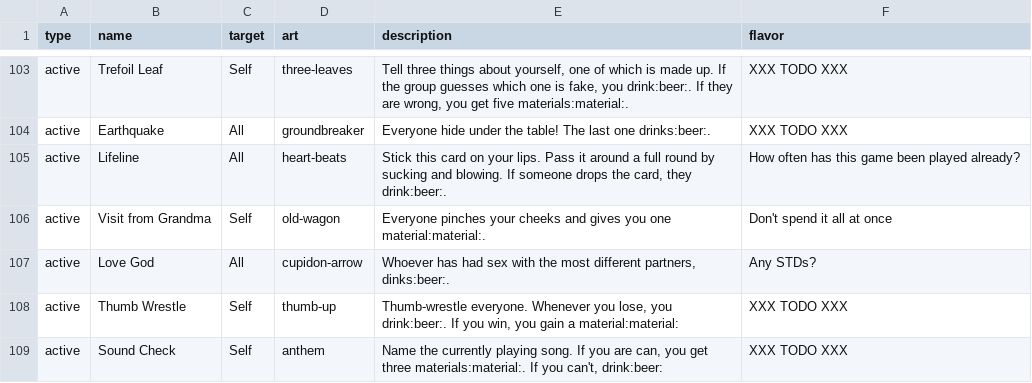
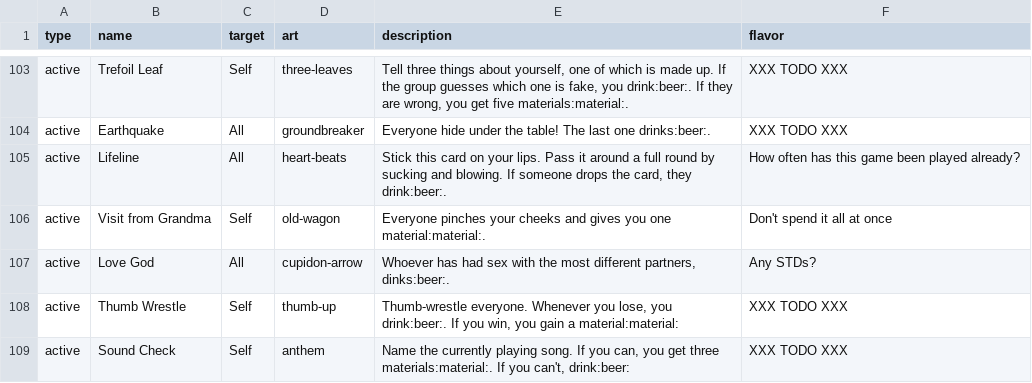
Before and after one commit to Qgel/FratAttack, a CSV file: cards/data/event.csv, drawn as a sheet; only a part is shown, gaps mark what is left out.

Commit message:
Fixed spelling in 'Sound Check'

```diff
--- a/cards/data/event.csv
+++ b/cards/data/event.csv
@@ -110,2 +110,2 @@ active,Love God,All,cupidon-arrow,"Whoever has had sex with the most different p
 active,Thumb Wrestle,Self,thumb-up,"Thumb-wrestle everyone. Whenever you lose, you drink:beer:. If you win, you gain a material:material:",XXX TODO XXX
-active,Sound Check,Self,anthem,"Name the currently playing song. If you are can, you get three materials:material:. If you can't, drink:beer:",XXX TODO XXX
+active,Sound Check,Self,anthem,"Name the currently playing song. If you can, you get three materials:material:. If you can't, drink:beer:",XXX TODO XXX
```
